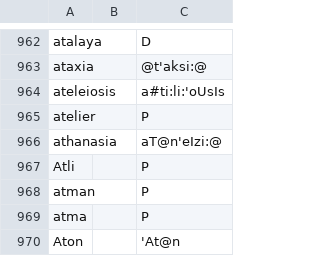
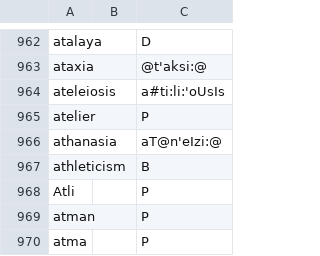
Before and after one commit to ChristianSi/lytspel, a CSV file: data/custom.csv, drawn as a sheet; only a part is shown, gaps mark what is left out; the shorter side is filled out with more unchanged rows.

Commit message:
Fix entry.

```diff
--- a/data/custom.csv
+++ b/data/custom.csv
@@ -966,2 +966,3 @@ atelier,,P
 athanasia,,aT@n'eIzi:@
+athleticism,,B
 Atli,,P
```
Also changed, not shown: 1 other file.
